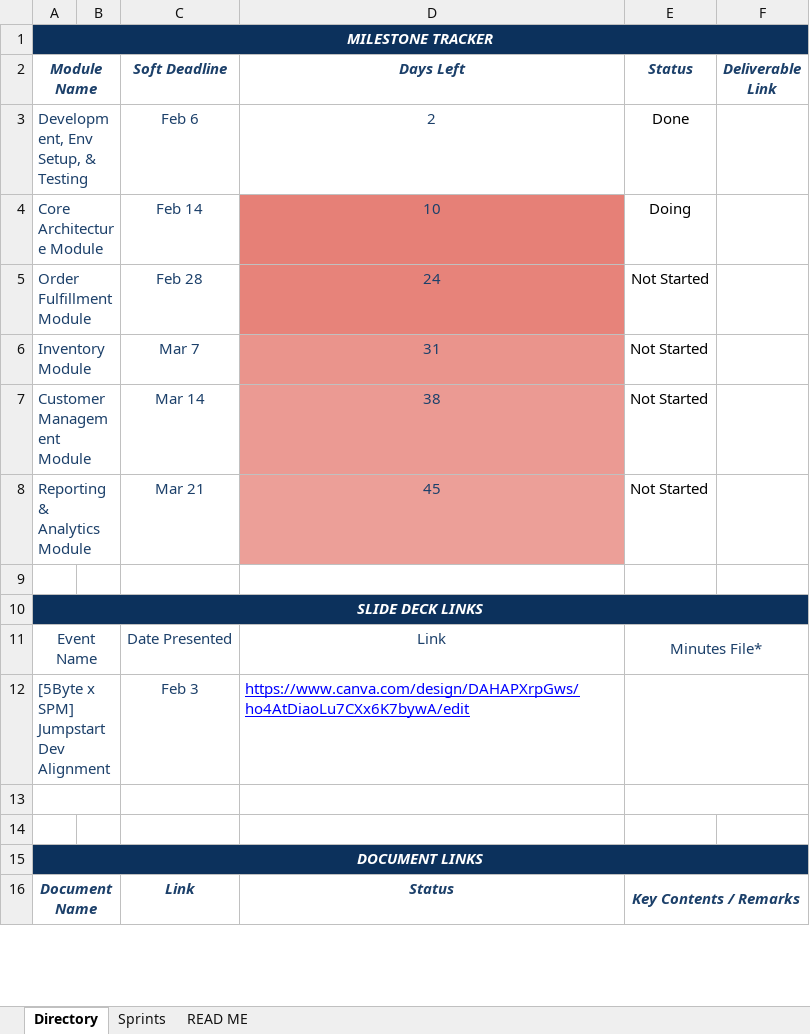
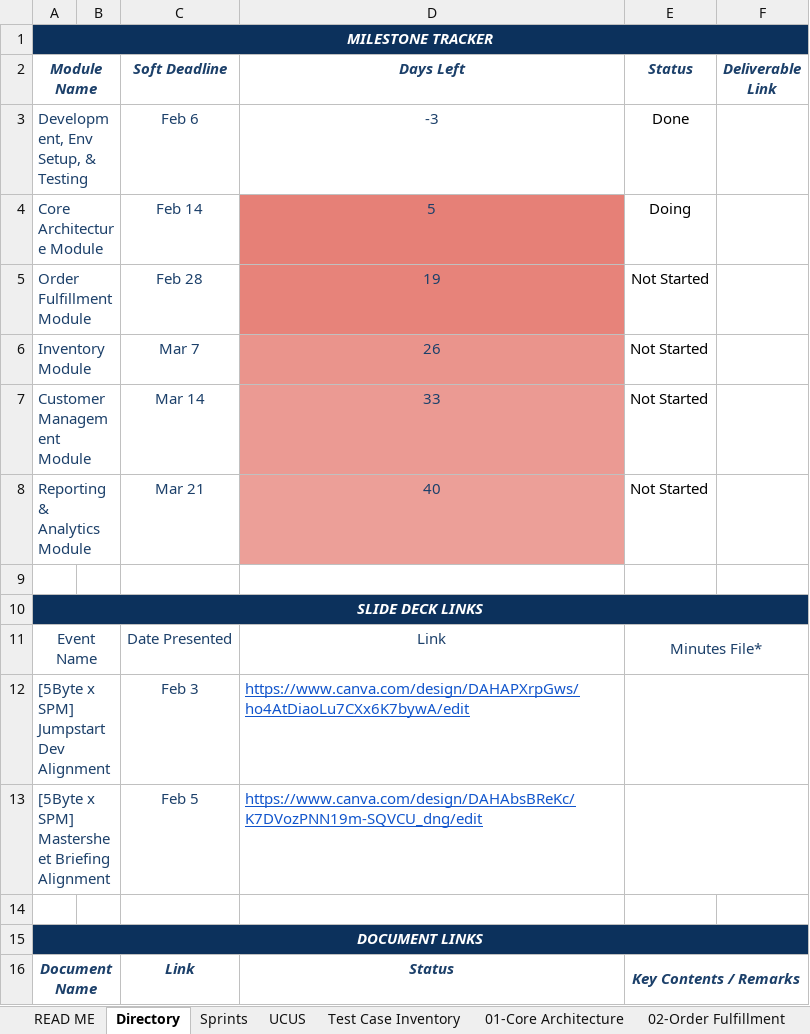
Before and after one commit to POGsss/Petrozone-Pulse-System, an Excel workbook: docs/requirements/DevelopmentSprints.xlsx, sheet Directory, drawn as a sheet; only a part is shown; values as stored, in another font and other column widths than the file's, no borders; charts and pictures not drawn; the diff names each change by its address in the sheet, - before the commit and + after, or states it on an @@ line.

```diff
--- a/docs/requirements/DevelopmentSprints.xlsx (sheet Directory)
+++ b/docs/requirements/DevelopmentSprints.xlsx (sheet Directory)
+sheet tab: UCUS
+sheet tab: Test Case Inventory
+sheet tab: 01-Core Architecture
+sheet tab: 02-Order Fulfillment
@@ sheet tab order changed: READ ME | Directory | Sprints | UCUS | Test Case Inventory | 01-Core Architecture | 02-Order Fulfillment @@
-D3 (Days Left): 2
+D3 (Days Left): -3
-D4 (Days Left): 10
+D4 (Days Left): 5
-D5 (Days Left): 24
+D5 (Days Left): 19
-D6 (Days Left): 31
+D6 (Days Left): 26
-D7 (Days Left): 38
+D7 (Days Left): 33
-D8 (Days Left): 45
+D8 (Days Left): 40
-D12 text colour: #0000FF
+D12 text colour: #1155CC
-row 13: (empty)
+row 13: [5Byte x SPM] Mastersheet Briefing Alignment |  | Feb 5 | https://www.canva.com/design/DAHAbsBReKc/K7DVozPNN19m-SQVCU_dng/edit
```
Also changed, not shown: sheet Sprints, sheet READ ME, other sheet tabs, charts or pictures, 9 other files.
